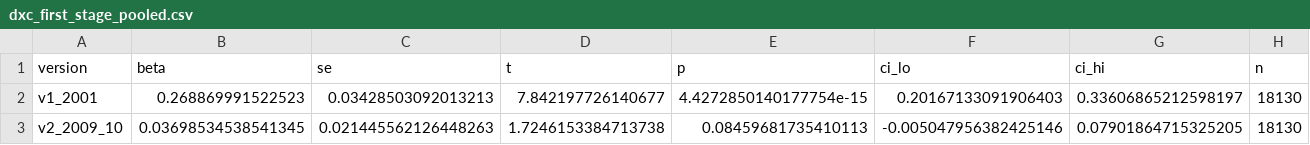
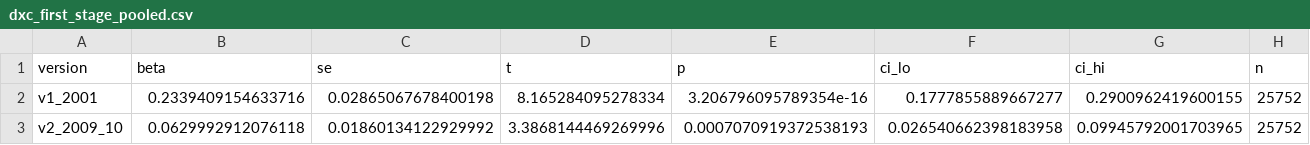
Before and after one commit to bishalkchalise/nepal-rural-mig-modern-analysis, a CSV file: district-analysis/output/tab/dxc_first_stage_pooled.csv, drawn as a sheet.

```diff
--- a/district-analysis/output/tab/dxc_first_stage_pooled.csv
+++ b/district-analysis/output/tab/dxc_first_stage_pooled.csv
@@ -1,3 +1,3 @@
 version,beta,se,t,p,ci_lo,ci_hi,n
-v1_2001,0.268869991522523,0.03428503092013213,7.842197726140677,4.4272850140177754e-15,0.20167133091906403,0.33606865212598197,18130
-v2_2009_10,0.03698534538541345,0.021445562126448263,1.7246153384713738,0.08459681735410113,-0.005047956382425146,0.07901864715325205,18130
+v1_2001,0.2339409154633716,0.02865067678400198,8.165284095278334,3.206796095789354e-16,0.1777855889667277,0.2900962419600155,25752
+v2_2009_10,0.0629992912076118,0.01860134122929992,3.3868144469269996,0.0007070919372538193,0.026540662398183958,0.09945792001703965,25752
```
Also changed, not shown: district-analysis/output/tab/dxc_first_stage_crosssection.csv, district-analysis/output/tab/dxc_first_stage_yearwise.csv, 2 other files.
